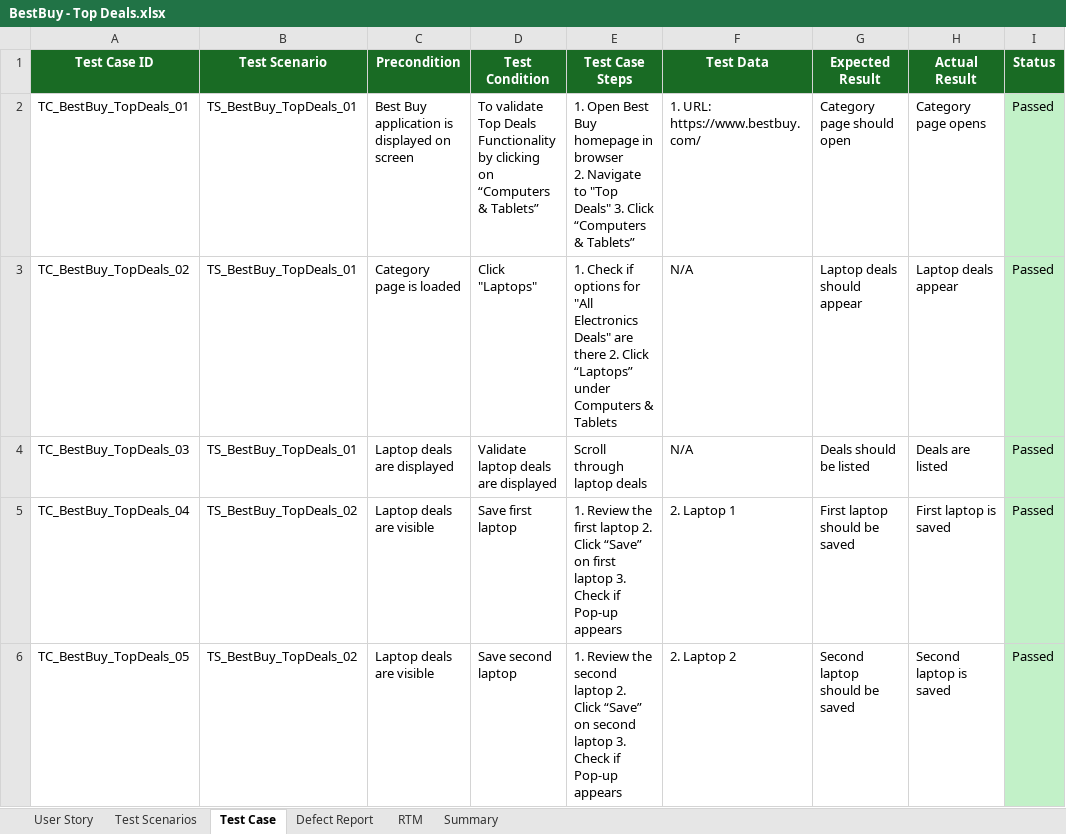
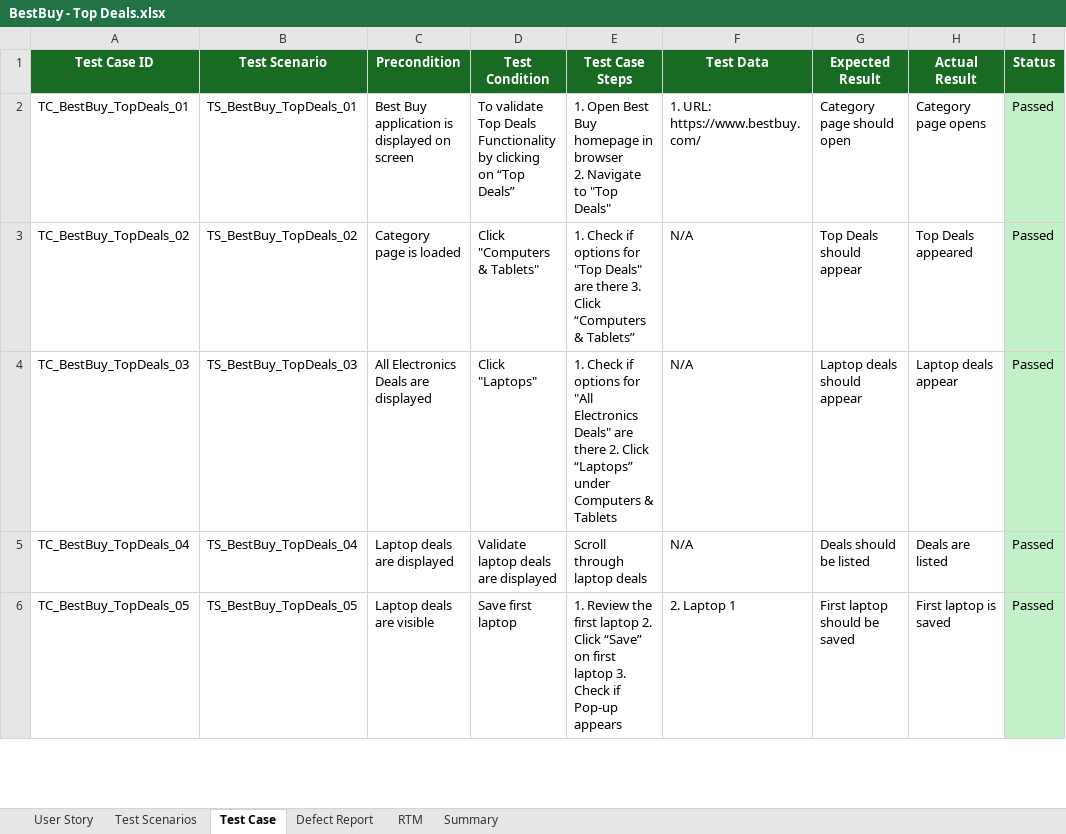
Before and after one commit to Alluri-Soujanya8/BestBuy, an Excel workbook: BestBuy - Top Deals.xlsx, sheet Test Case, drawn as a sheet; only a part is shown; values as stored, in another font and other column widths than the file's, no borders; the diff covers the shown part only; the diff names each change by its address in the sheet, - before the commit and + after, or states it on an @@ line.

Commit message:
Top Deals - Second Commit
Manual Testing

```diff
--- a/BestBuy - Top Deals.xlsx (sheet Test Case)
+++ b/BestBuy - Top Deals.xlsx (sheet Test Case)
-D2 (Test Condition): …clicking on “Computers & Tablets”
+D2 (Test Condition): …clicking on “Top Deals”
-E2 (Test Case Steps): …"Top Deals" 3. Click “Computers & Tablets”
+E2 (Test Case Steps): …"Top Deals"
-B3 (Test Scenario): TS_BestBuy_TopDeals_01
+B3 (Test Scenario): TS_BestBuy_TopDeals_02
-D3 (Test Condition): Click "Laptops"
+D3 (Test Condition): Click "Computers & Tablets"
-E3 (Test Case Steps): …options for "All Electronics Deals" are there 2. Click “Laptops” under Computers & Tablets
+E3 (Test Case Steps): …options for "Top Deals" are there 3. Click “Computers & Tablets”
-G3 (Expected Result): Laptop deals should appear
+G3 (Expected Result): Top Deals should appear
-H3 (Actual Result): Laptop deals appear
+H3 (Actual Result): Top Deals appeared
-B4 (Test Scenario): TS_BestBuy_TopDeals_01
+B4 (Test Scenario): TS_BestBuy_TopDeals_03
-C4 (Precondition): Laptop deals are displayed
+C4 (Precondition): All Electronics Deals are displayed
-D4 (Test Condition): Validate laptop deals are displayed
+D4 (Test Condition): Click "Laptops"
-E4 (Test Case Steps): Scroll through laptop deals
+E4 (Test Case Steps): 1. Check if options for "All Electronics Deals" are there 2. Click “Laptops” under Computers & Tablets
-G4 (Expected Result): Deals should be listed
+G4 (Expected Result): Laptop deals should appear
-H4 (Actual Result): Deals are listed
+H4 (Actual Result): Laptop deals appear
-B5 (Test Scenario): TS_BestBuy_TopDeals_02
+B5 (Test Scenario): TS_BestBuy_TopDeals_04
-C5 (Precondition): Laptop deals are visible
+C5 (Precondition): Laptop deals are displayed
-D5 (Test Condition): Save first laptop
+D5 (Test Condition): Validate laptop deals are displayed
-E5 (Test Case Steps): 1. Review the first laptop 2. Click “Save” on first laptop 3. Check if Pop-up appears
+E5 (Test Case Steps): Scroll through laptop deals
-F5 (Test Data): 2. Laptop 1
+F5 (Test Data): N/A
-G5 (Expected Result): First laptop should be saved
+G5 (Expected Result): Deals should be listed
-H5 (Actual Result): First laptop is saved
+H5 (Actual Result): Deals are listed
-B6 (Test Scenario): TS_BestBuy_TopDeals_02
+B6 (Test Scenario): TS_BestBuy_TopDeals_05
-D6 (Test Condition): Save second laptop
+D6 (Test Condition): Save first laptop
-E6 (Test Case Steps): …Review the second laptop 2. Click “Save” on second laptop 3.…
+E6 (Test Case Steps): …Review the first laptop 2. Click “Save” on first laptop 3.…
-F6 (Test Data): 2. Laptop 2
+F6 (Test Data): 2. Laptop 1
-G6 (Expected Result): Second laptop should be saved
+G6 (Expected Result): First laptop should be saved
-H6 (Actual Result): Second laptop is saved
+H6 (Actual Result): First laptop is saved
```
Also changed, not shown: 16 edited cells elsewhere in this sheet, sheet Test Scenarios, sheet RTM, sheet User Story.
